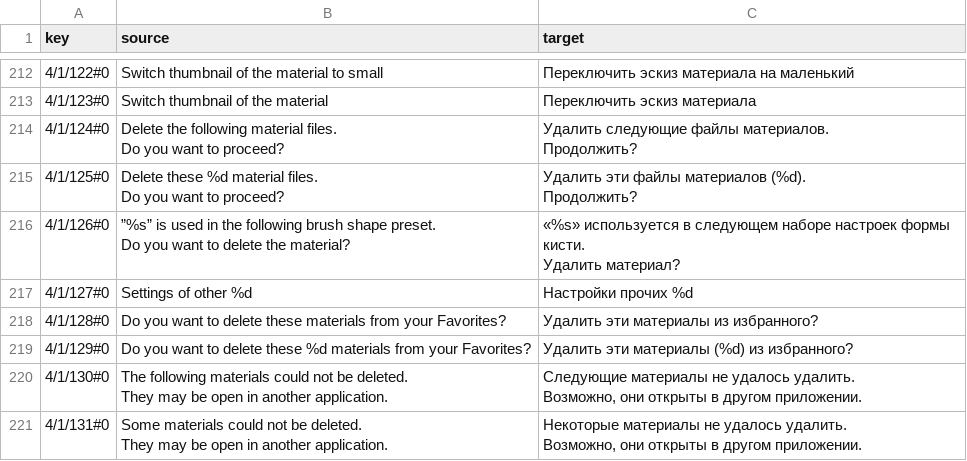
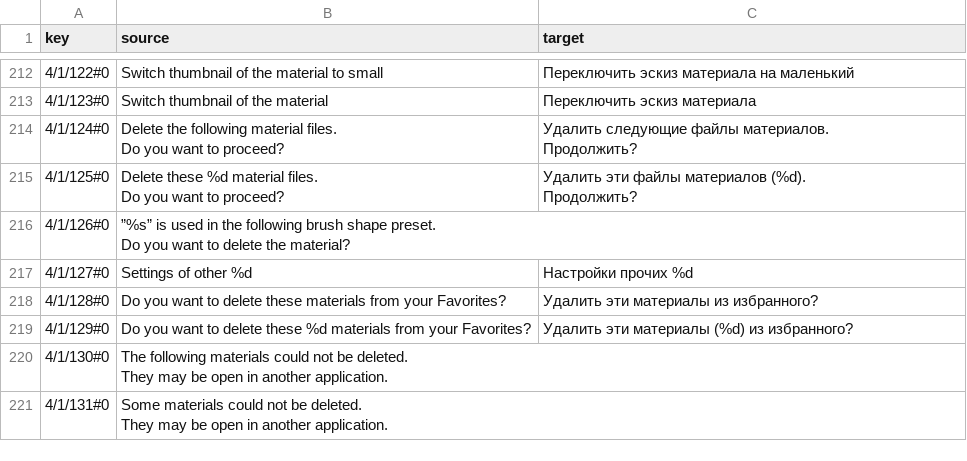
Before and after one commit to datacurse/csp-lang-switch, a CSV file: translation/files/7F9F9530-cloud-sync/strings.csv, drawn as a sheet; only a part is shown, gaps mark what is left out; the diff covers the shown part only.

Commit message:
v46: add csp 4.2.0 support with ui and plugin translations

```diff
--- a/translation/files/7F9F9530-cloud-sync/strings.csv
+++ b/translation/files/7F9F9530-cloud-sync/strings.csv
@@ -261,5 +254,4 @@ Do you want to proceed?","Удалить эти файлы материалов
 Продолжить?"
-4/1/126#0,"”%s” is used in the following brush shape preset.
-Do you want to delete the material?","«%s» используется в следующем наборе настроек формы кисти.
-Удалить материал?"
+4/1/126#0,"”%s” is used in the following brush shape preset.
+Do you want to delete the material?",
 4/1/127#0,Settings of other %d,Настройки прочих %d
@@ -269,7 +261,5 @@ Do you want to delete the material?","«%s» используется в сле
 ",Удалить эти материалы (%d) из избранного?
-4/1/130#0,"The following materials could not be deleted.
-They may be open in another application.","Следующие материалы не удалось удалить.
-Возможно, они открыты в другом приложении."
-4/1/131#0,"Some materials could not be deleted.
-They may be open in another application.","Некоторые материалы не удалось удалить.
-Возможно, они открыты в другом приложении."
+4/1/130#0,"The following materials could not be deleted.
+They may be open in another application.",
+4/1/131#0,"Some materials could not be deleted.
+They may be open in another application.",
```
Also changed, not shown: 28 edited cells elsewhere in this file, translation/files/5634F3A9-animation-timeline/strings.csv, translation/files/6FFACA71-companion-mode/unique.csv, 29 other files.
